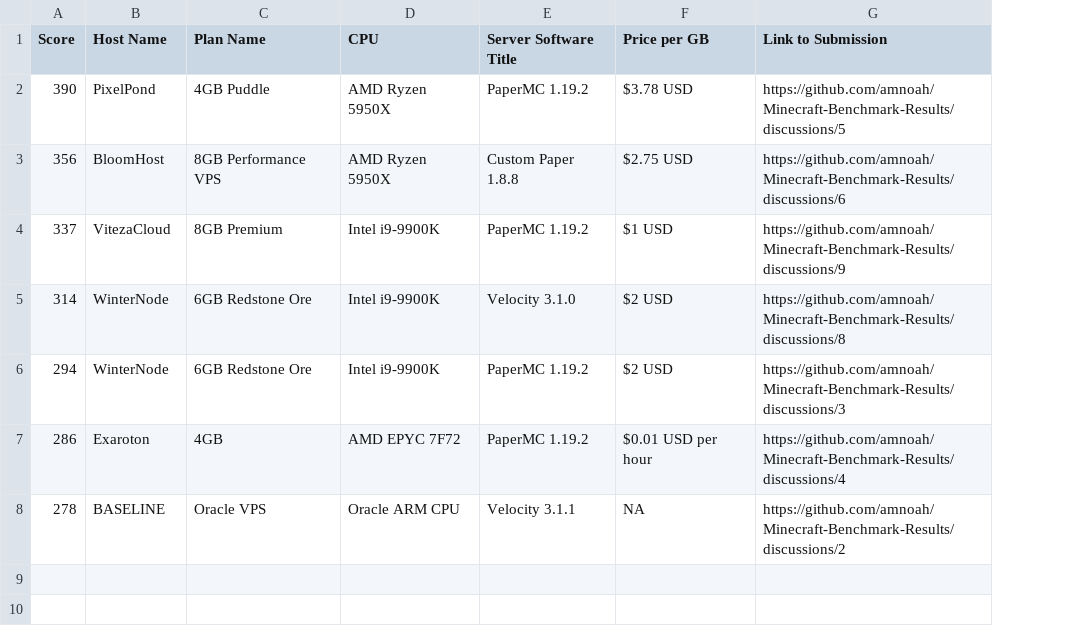
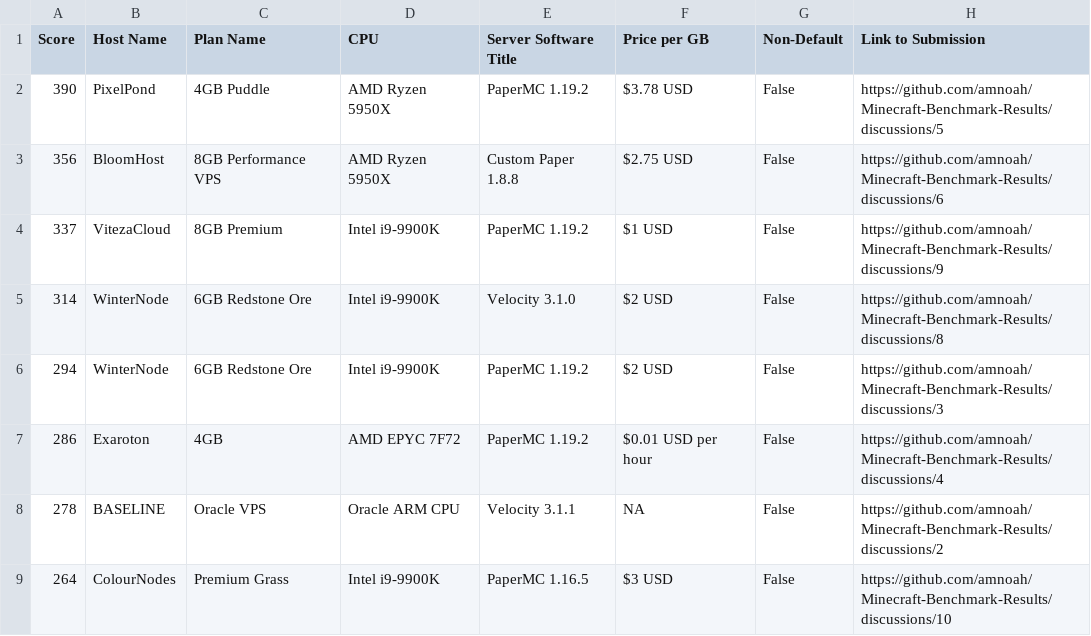
Before and after one commit to amnoah/Host-Benchmark-Results, a CSV file: 0.3/All/SingleThreadResults.csv, drawn as a sheet; the diff names each change by its address in the sheet, - before the commit and + after, or states it on an @@ line.

```diff
--- a/0.3/All/SingleThreadResults.csv
+++ b/0.3/All/SingleThreadResults.csv
+column G (Non-Default), rows 2-8: all False
+row 9: 264 | ColourNodes | Premium Grass | Intel i9-9900K | PaperMC 1.16.5 | $3 USD | False | https://github.com/amnoah/Minecraft-Benchmark-Results/discussions/10
```
Also changed, not shown: 0.3/All/MultiThreadResults.csv, 0.3/Spigot+Forks/MultiThreadResults.csv, 7 other files.
